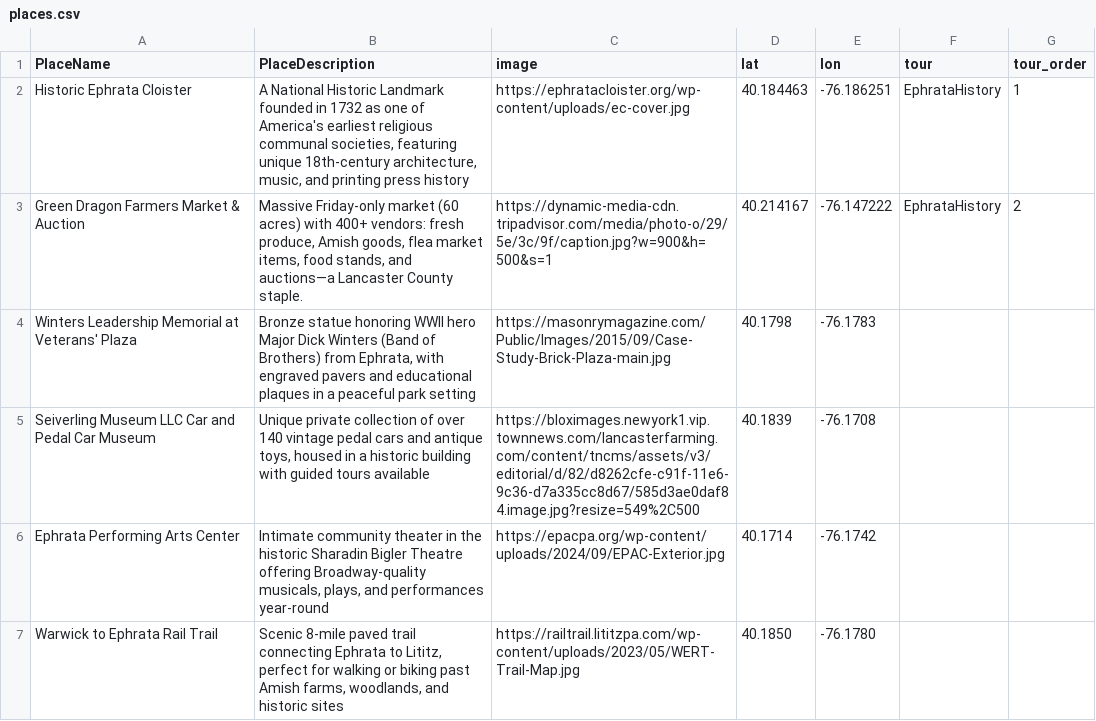
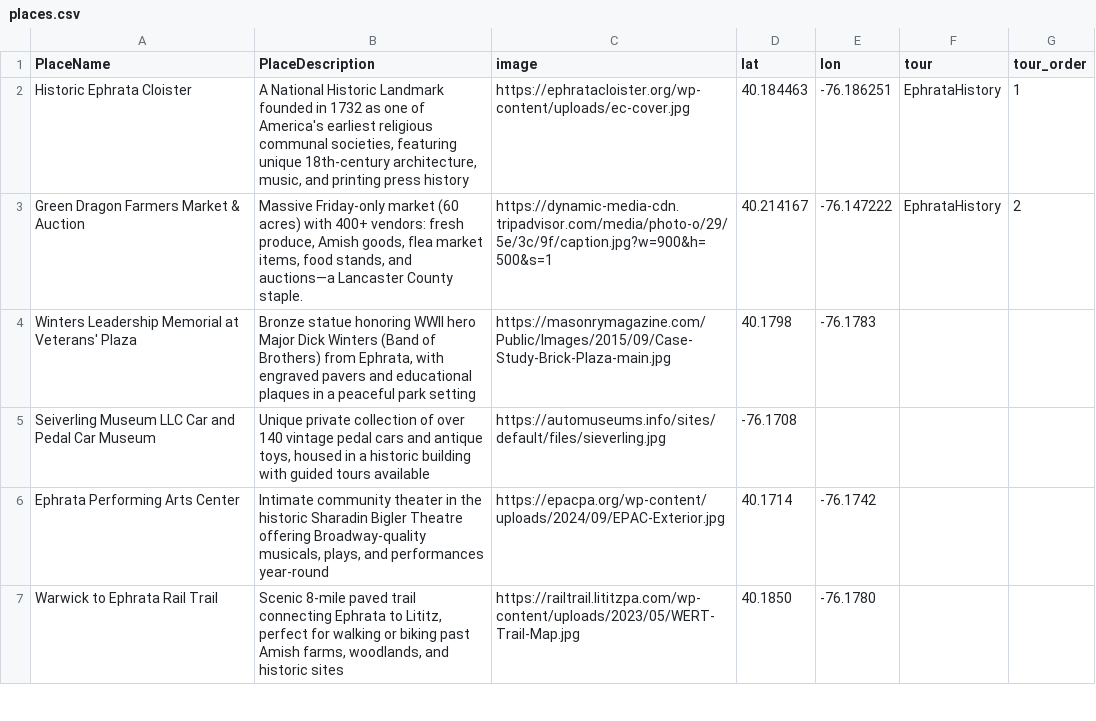
Before and after one commit to matt-landis/guide, a CSV file: places.csv, drawn as a sheet; only a part is shown.

Commit message:
Add header row and fix image URL in places.csv
Updated places.csv to add header row and fix image URL for Seiverling Museum.

```diff
--- a/places.csv
+++ b/places.csv
@@ -4,3 +4,3 @@ Green Dragon Farmers Market & Auction,"Massive Friday-only market (60 acres) wit
 Winters Leadership Memorial at Veterans' Plaza,"Bronze statue honoring WWII hero Major Dick Winters (Band of Brothers) from Ephrata, with engraved pavers and educational plaques in a peaceful park setting",https://masonrymagazine.com/Public/Images/2015/09/Case-Study-Brick-Plaza-main.jpg,40.1798,-76.1783,,
-Seiverling Museum LLC Car and Pedal Car Museum,"Unique private collection of over 140 vintage pedal cars and antique toys, housed in a historic building with guided tours available",https://bloximages.newyork1.vip.townnews.com/lancasterfarming.com/content/tncms/assets/v3/editorial/d/82/d8262cfe-c91f-11e6-9c36-d7a335cc8d67/585d3ae0daf84.image.jpg?resize=549%2C500,40.1839,-76.1708,,
+Seiverling Museum LLC Car and Pedal Car Museum,"Unique private collection of over 140 vintage pedal cars and antique toys, housed in a historic building with guided tours available",https://automuseums.info/sites/default/files/sieverling.jpg,-76.1708,,
 Ephrata Performing Arts Center,"Intimate community theater in the historic Sharadin Bigler Theatre offering Broadway-quality musicals, plays, and performances year-round",https://epacpa.org/wp-content/uploads/2024/09/EPAC-Exterior.jpg,40.1714,-76.1742,,
```
